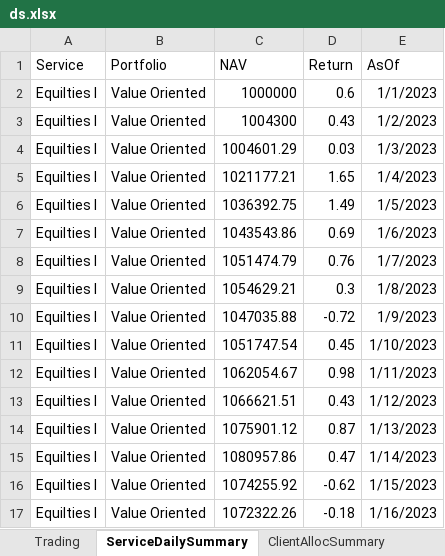
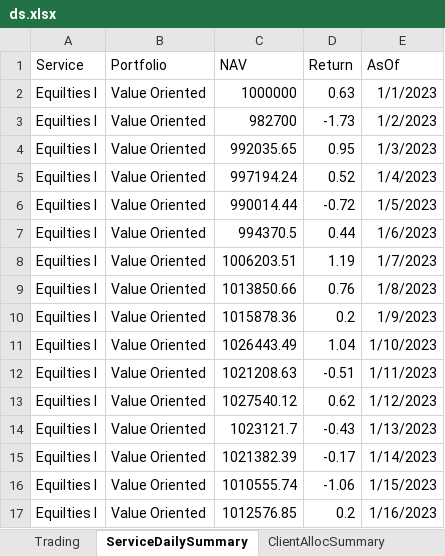
Before and after one commit to LittleBigBoy/SSCOreoTeam, an Excel workbook: ds.xlsx, sheet ServiceDailySummary, drawn as a sheet; only a part is shown; values as stored, in another font and other column widths than the file's, no borders; the diff covers the shown part only; the diff names each change by its address in the sheet, - before the commit and + after, or states it on an @@ line.

```diff
--- a/ds.xlsx (sheet ServiceDailySummary)
+++ b/ds.xlsx (sheet ServiceDailySummary)
-D2 (Return): 0.6
+D2 (Return): 0.63
-C3 (NAV): 1004300
+C3 (NAV): 982700
-D3 (Return): 0.43
+D3 (Return): -1.73
-C4 (NAV): 1004601.29
+C4 (NAV): 992035.65
-D4 (Return): 0.03
+D4 (Return): 0.95
-C5 (NAV): 1021177.21
+C5 (NAV): 997194.24
-D5 (Return): 1.65
+D5 (Return): 0.52
-C6 (NAV): 1036392.75
+C6 (NAV): 990014.44
-D6 (Return): 1.49
+D6 (Return): -0.72
-C7 (NAV): 1043543.86
+C7 (NAV): 994370.5
-D7 (Return): 0.69
+D7 (Return): 0.44
-C8 (NAV): 1051474.79
+C8 (NAV): 1006203.51
-D8 (Return): 0.76
+D8 (Return): 1.19
-C9 (NAV): 1054629.21
+C9 (NAV): 1013850.66
-D9 (Return): 0.3
+D9 (Return): 0.76
-C10 (NAV): 1047035.88
+C10 (NAV): 1015878.36
-D10 (Return): -0.72
+D10 (Return): 0.2
-C11 (NAV): 1051747.54
+C11 (NAV): 1026443.49
-D11 (Return): 0.45
+D11 (Return): 1.04
-C12 (NAV): 1062054.67
+C12 (NAV): 1021208.63
-D12 (Return): 0.98
+D12 (Return): -0.51
-C13 (NAV): 1066621.51
+C13 (NAV): 1027540.12
-D13 (Return): 0.43
+D13 (Return): 0.62
-C14 (NAV): 1075901.12
+C14 (NAV): 1023121.7
-D14 (Return): 0.87
+D14 (Return): -0.43
-C15 (NAV): 1080957.86
+C15 (NAV): 1021382.39
-D15 (Return): 0.47
+D15 (Return): -0.17
-C16 (NAV): 1074255.92
+C16 (NAV): 1010555.74
-D16 (Return): -0.62
+D16 (Return): -1.06
-C17 (NAV): 1072322.26
+C17 (NAV): 1012576.85
-D17 (Return): -0.18
+D17 (Return): 0.2
```
Also changed, not shown: 1780 edited cells elsewhere in this sheet, sheet Trading, sheet ClientInvestmentPolicy, 1 other file.
